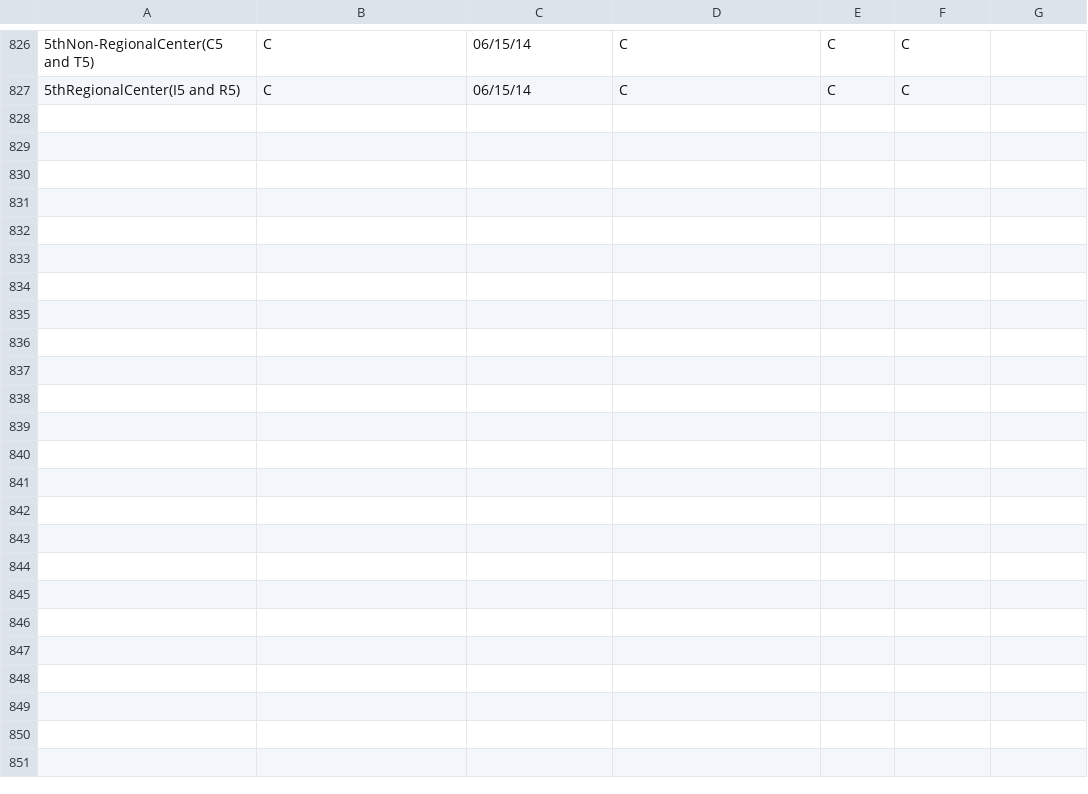
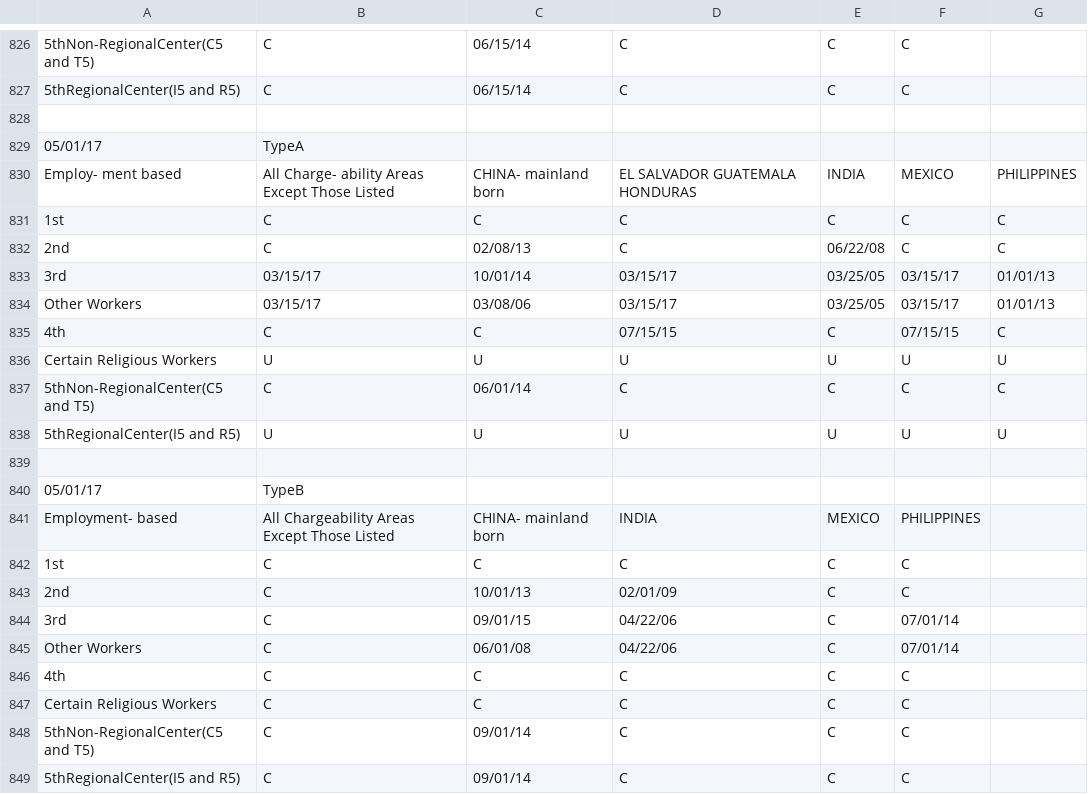
Before and after one commit to harryxp/VisaBulletinScraper, a CSV file: VisaBulletin.csv, drawn as a sheet; only a part is shown, gaps mark what is left out; the diff names each change by its address in the sheet, - before the commit and + after, or states it on an @@ line.

```diff
--- a/VisaBulletin.csv
+++ b/VisaBulletin.csv
+row 828: (empty)
+row 829: 05/01/17 | TypeA
+row 830: Employ- ment based | All Charge- ability Areas Except Those Listed | CHINA- mainland born | EL SALVADOR GUATEMALA HONDURAS | INDIA | MEXICO | PHILIPPINES
+row 831: 1st | C | C | C | C | C | C
+row 832: 2nd | C | 02/08/13 | C | 06/22/08 | C | C
+row 833: 3rd | 03/15/17 | 10/01/14 | 03/15/17 | 03/25/05 | 03/15/17 | 01/01/13
+row 834: Other Workers | 03/15/17 | 03/08/06 | 03/15/17 | 03/25/05 | 03/15/17 | 01/01/13
+row 835: 4th | C | C | 07/15/15 | C | 07/15/15 | C
+row 836: Certain Religious Workers | U | U | U | U | U | U
+row 837: 5thNon-RegionalCenter(C5 and T5) | C | 06/01/14 | C | C | C | C
+row 838: 5thRegionalCenter(I5 and R5) | U | U | U | U | U | U
+row 839: (empty)
+row 840: 05/01/17 | TypeB
+row 841: Employment- based | All Chargeability Areas Except Those Listed | CHINA- mainland born | INDIA | MEXICO | PHILIPPINES
+row 842: 1st | C | C | C | C | C
+row 843: 2nd | C | 10/01/13 | 02/01/09 | C | C
+row 844: 3rd | C | 09/01/15 | 04/22/06 | C | 07/01/14
+row 845: Other Workers | C | 06/01/08 | 04/22/06 | C | 07/01/14
+row 846: 4th | C | C | C | C | C
+row 847: Certain Religious Workers | C | C | C | C | C
+row 848: 5thNon-RegionalCenter(C5 and T5) | C | 09/01/14 | C | C | C
+row 849: 5thRegionalCenter(I5 and R5) | C | 09/01/14 | C | C | C
```
Also changed, not shown: VisaBulletinUnpivoted.csv, 6 other files.
